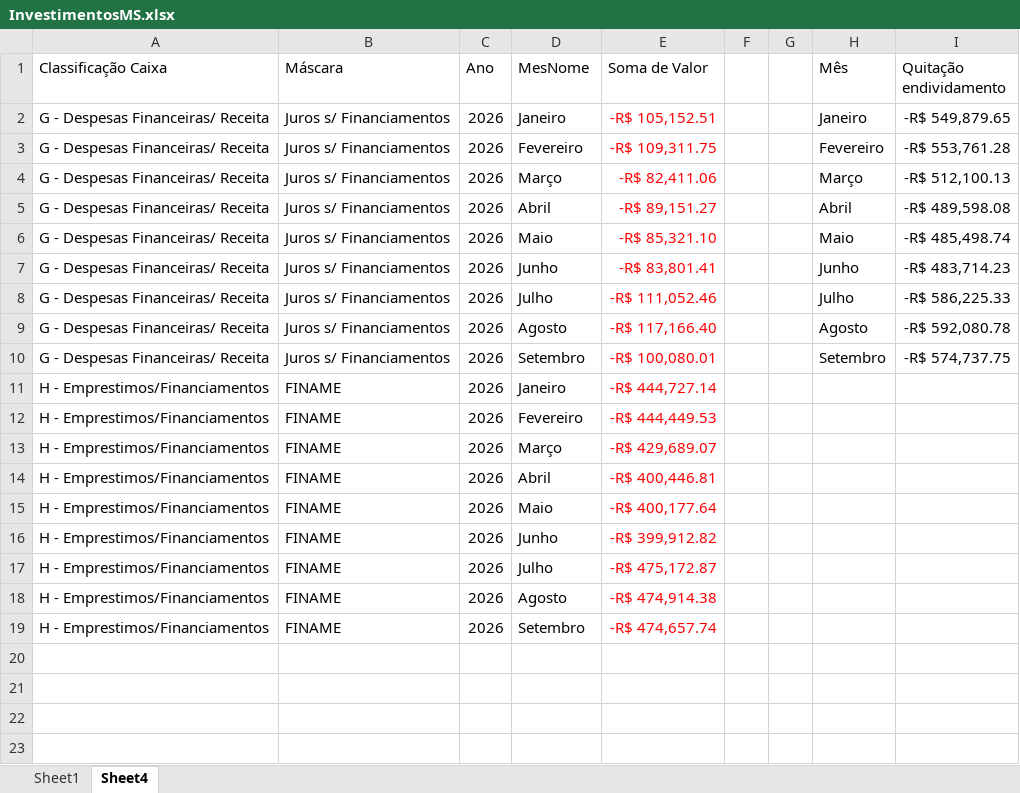
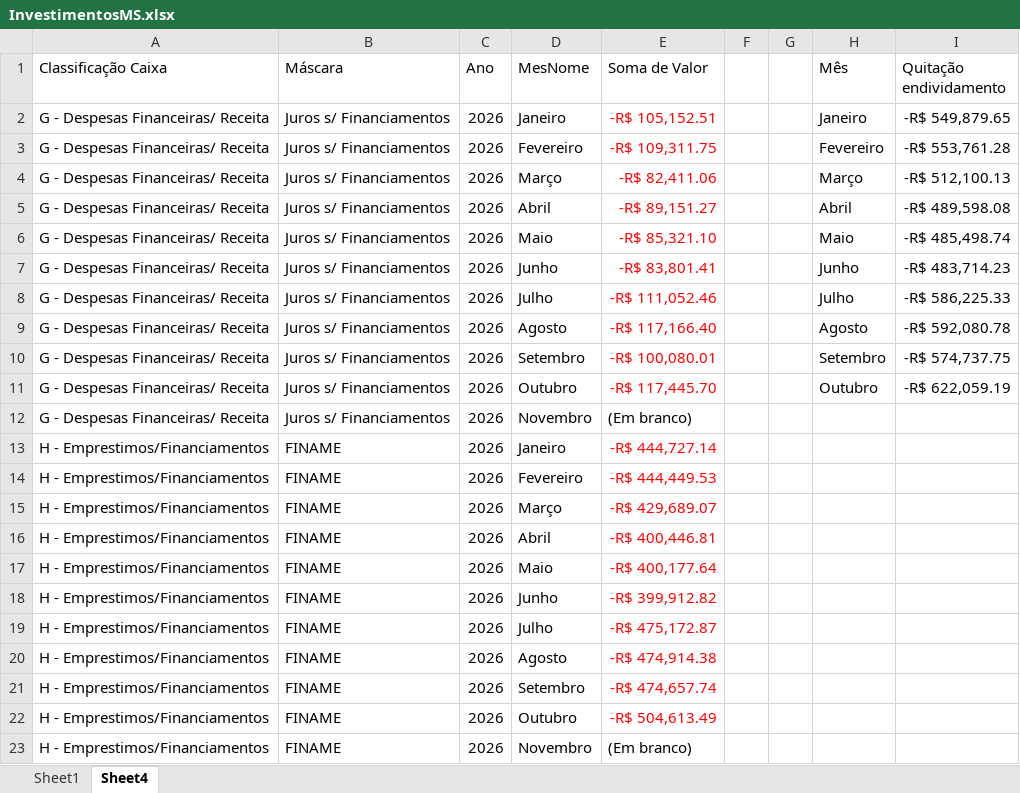
Before and after one commit to bekuster99/MoraesFluxo, an Excel workbook: InvestimentosMS.xlsx, sheet Sheet4, drawn as a sheet; values as stored, in another font and other column widths than the file's, no borders; the diff names each change by its address in the sheet, - before the commit and + after, or states it on an @@ line.

Commit message:
Fluxo Outubro

```diff
--- a/InvestimentosMS.xlsx (sheet Sheet4)
+++ b/InvestimentosMS.xlsx (sheet Sheet4)
+row 11: G - Despesas Financeiras/ Receita | Juros s/ Financiamentos | 2026 | Outubro | -R$ 117,445.70 |  |  | Outubro | -R$ 622,059.19
+row 12: G - Despesas Financeiras/ Receita | Juros s/ Financiamentos | 2026 | Novembro | (Em branco)
+row 22: H - Emprestimos/Financiamentos | FINAME | 2026 | Outubro | -R$ 504,613.49
+row 23: H - Emprestimos/Financiamentos | FINAME | 2026 | Novembro | (Em branco)
```
Also changed, not shown: sheet Sheet1, SaldoMS.xlsx, SaldoSB.xlsx, 4 other files.
